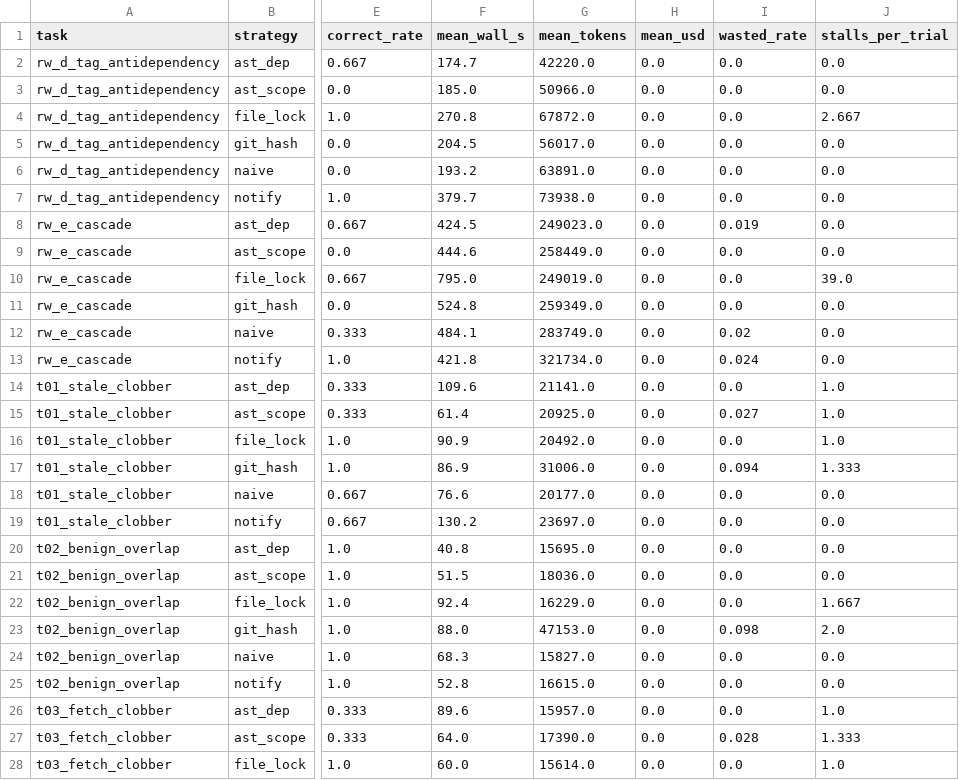
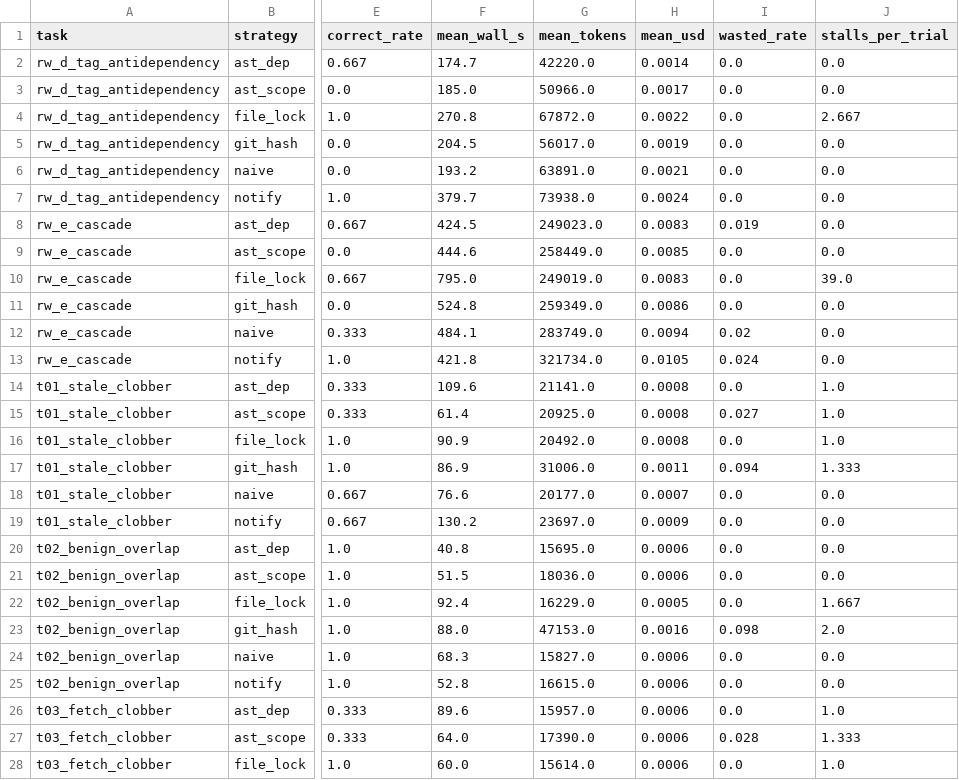
Before and after one commit to allisonllx/RaceBench, a CSV file: results/grid-v1-agnes-sensitivity/comparison_table.csv, drawn as a sheet; only a part is shown, gaps mark what is left out; the diff covers the shown part only; the diff names each change by its address in the sheet, - before the commit and + after, or states it on an @@ line.

```diff
--- a/results/grid-v1-agnes-sensitivity/comparison_table.csv
+++ b/results/grid-v1-agnes-sensitivity/comparison_table.csv
-H2 (mean_usd): 0.0
+H2 (mean_usd): 0.0014
-H3 (mean_usd): 0.0
+H3 (mean_usd): 0.0017
-H4 (mean_usd): 0.0
+H4 (mean_usd): 0.0022
-H5 (mean_usd): 0.0
+H5 (mean_usd): 0.0019
-H6 (mean_usd): 0.0
+H6 (mean_usd): 0.0021
-H7 (mean_usd): 0.0
+H7 (mean_usd): 0.0024
-H8 (mean_usd): 0.0
+H8 (mean_usd): 0.0083
-H9 (mean_usd): 0.0
+H9 (mean_usd): 0.0085
-H10 (mean_usd): 0.0
+H10 (mean_usd): 0.0083
-H11 (mean_usd): 0.0
+H11 (mean_usd): 0.0086
-H12 (mean_usd): 0.0
+H12 (mean_usd): 0.0094
-H13 (mean_usd): 0.0
+H13 (mean_usd): 0.0105
-H14:H16 (mean_usd): 0.0
+H14:H16 (mean_usd): 0.0008
-H17 (mean_usd): 0.0
+H17 (mean_usd): 0.0011
-H18 (mean_usd): 0.0
+H18 (mean_usd): 0.0007
-H19 (mean_usd): 0.0
+H19 (mean_usd): 0.0009
-H20:H21 (mean_usd): 0.0
+H20:H21 (mean_usd): 0.0006
-H22 (mean_usd): 0.0
+H22 (mean_usd): 0.0005
-H23 (mean_usd): 0.0
+H23 (mean_usd): 0.0016
-H24:H28 (mean_usd): 0.0
+H24:H28 (mean_usd): 0.0006
```
Also changed, not shown: 21 edited cells elsewhere in this file, results/cross-run-analysis/provider_by_task_strategy.csv, results/cross-run-analysis/provider_delta_by_strategy.csv, 44 other files.
